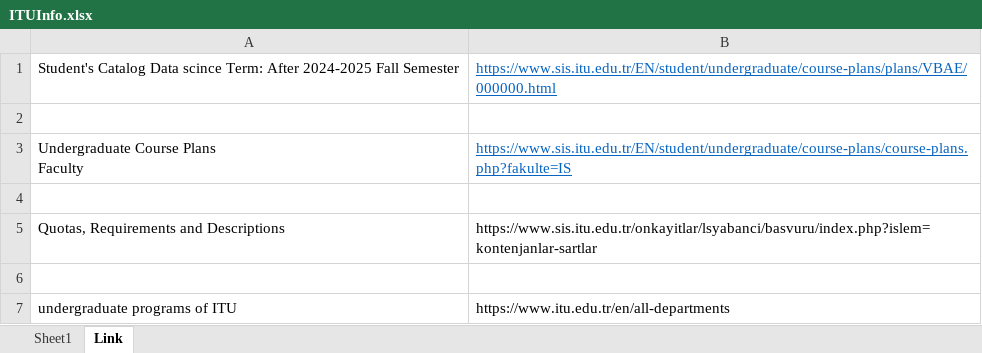
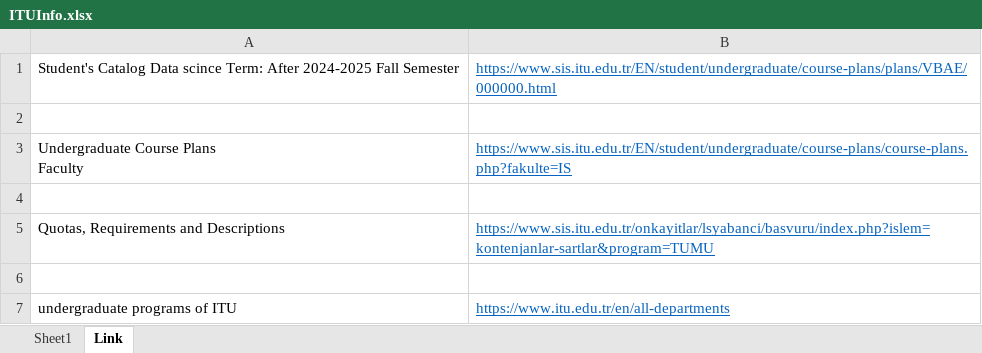
Before and after one commit to negarabelehkoub/University2, an Excel workbook: ITU/ITUInfo.xlsx, sheet Link, drawn as a sheet; values as stored, in another font and other column widths than the file's, no borders; the diff names each change by its address in the sheet, - before the commit and + after, or states it on an @@ line.

Commit message:
ITU

```diff
--- a/ITU/ITUInfo.xlsx (sheet Link)
+++ b/ITU/ITUInfo.xlsx (sheet Link)
-B5: https://www.sis.itu.edu.tr/onkayitlar/lsyabanci/basvuru/index.php?islem=kontenjanlar-sartlar
+B5: https://www.sis.itu.edu.tr/onkayitlar/lsyabanci/basvuru/index.php?islem=kontenjanlar-sartlar&program=TUMU
@@ B5 underline: off → on, text colour: black → #0563C1 @@
@@ B7 underline: off → on, text colour: black → #0563C1 @@
```
